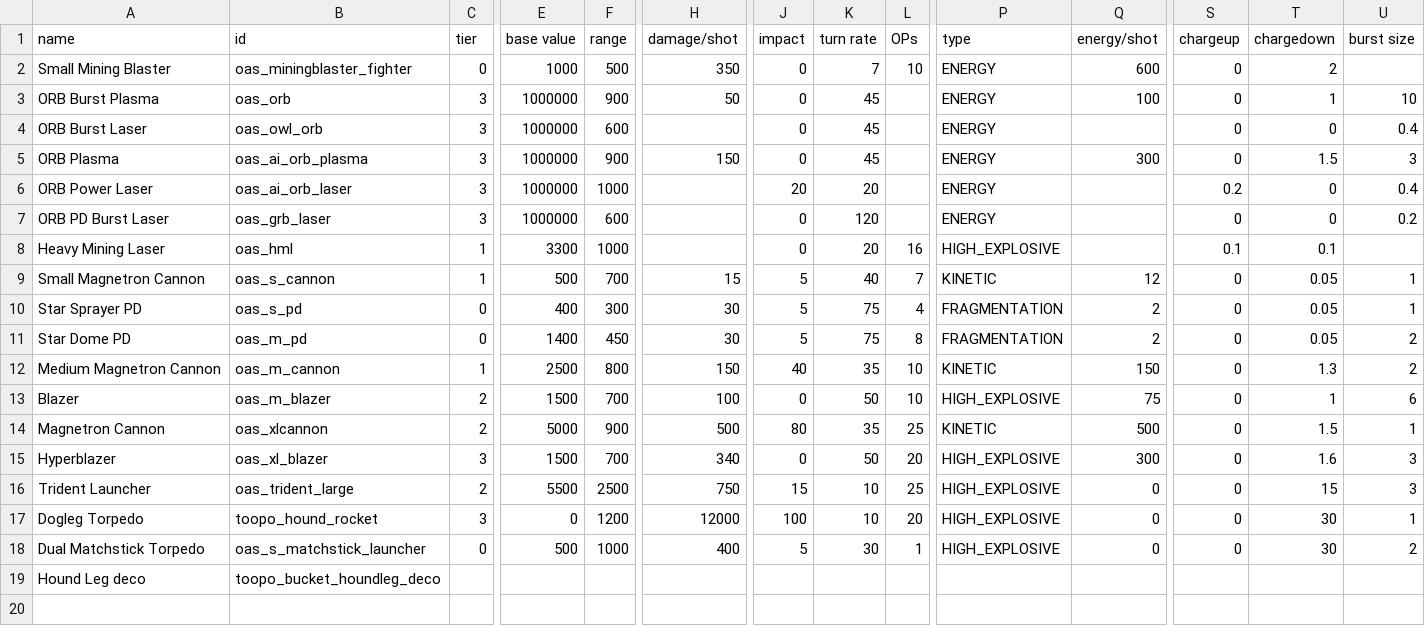
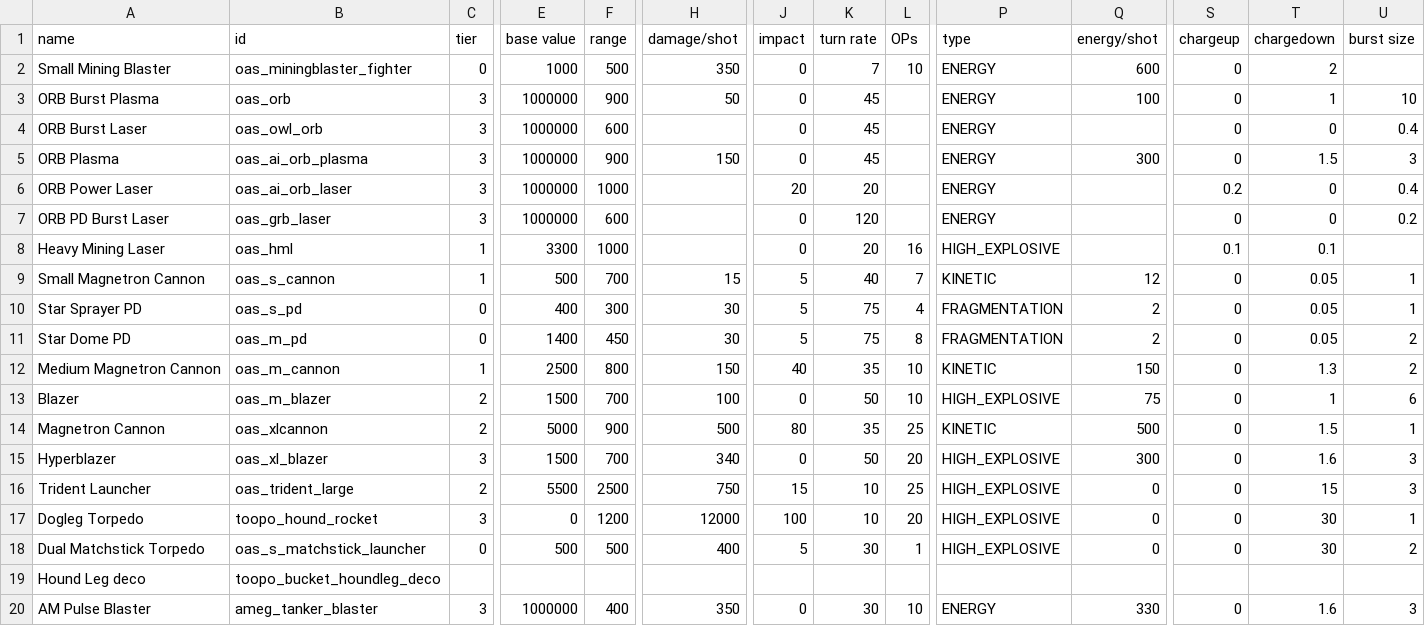
Before and after one commit to toopok4k3/Osiris-Alliance, a CSV file: data/weapons/weapon_data.csv, drawn as a sheet; only a part is shown, gaps mark what is left out; rows hold the shown columns only; the diff names each change by its address in the sheet, - before the commit and + after, or states it on an @@ line.

```diff
--- a/data/weapons/weapon_data.csv
+++ b/data/weapons/weapon_data.csv
-F18 (range): 1000
+F18 (range): 500
+row 20: AM Pulse Blaster | ameg_tanker_blaster | 3 | 1000000 | 400 | 350 | 0 | 30 | 10 | ENERGY | 330 | 0 | 1.6 | 3
```
Also changed, not shown: data/campaign/sim_opponents.csv, data/campaign/sim_opponents_dev.csv, 40 other files.
